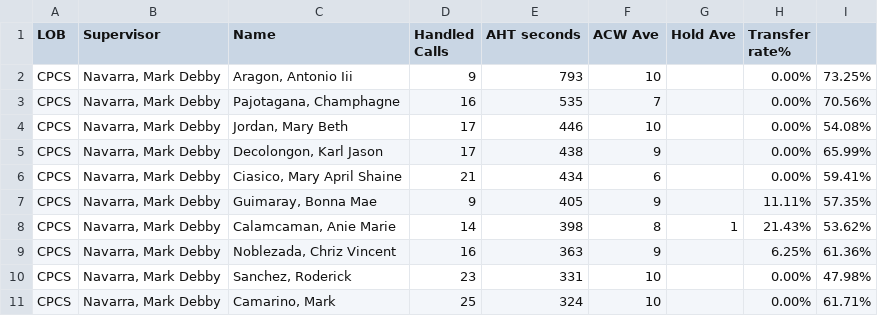
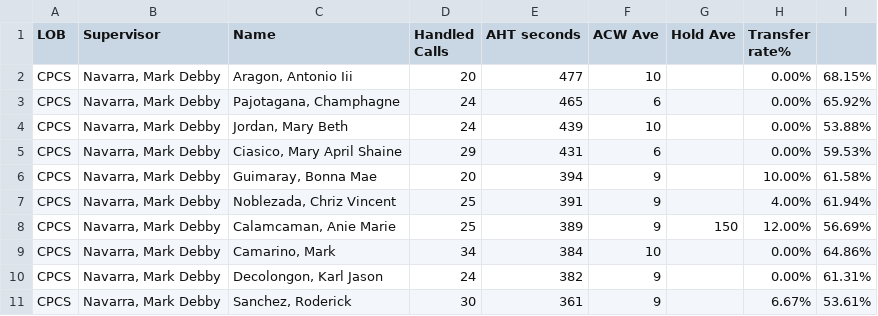
Before and after one commit to CGS-J/CPCS-AHT, a CSV file: cpcs.csv, drawn as a sheet; only a part is shown; the diff covers the shown part only.

```diff
--- a/cpcs.csv
+++ b/cpcs.csv
@@ -1,11 +1,11 @@
 LOB,Supervisor,Name ,Handled Calls ,AHT seconds,ACW Ave,Hold Ave,Transfer rate%,
-CPCS,"Navarra, Mark Debby","Aragon, Antonio Iii",9,793,10,,0.00%,73.25%
-CPCS,"Navarra, Mark Debby","Pajotagana, Champhagne",16,535,7,,0.00%,70.56%
-CPCS,"Navarra, Mark Debby","Jordan, Mary Beth",17,446,10,,0.00%,54.08%
-CPCS,"Navarra, Mark Debby","Decolongon, Karl Jason",17,438,9,,0.00%,65.99%
-CPCS,"Navarra, Mark Debby","Ciasico, Mary April Shaine",21,434,6,,0.00%,59.41%
-CPCS,"Navarra, Mark Debby","Guimaray, Bonna Mae",9,405,9,,11.11%,57.35%
-CPCS,"Navarra, Mark Debby","Calamcaman, Anie Marie",14,398,8,1,21.43%,53.62%
-CPCS,"Navarra, Mark Debby","Noblezada, Chriz Vincent",16,363,9,,6.25%,61.36%
-CPCS,"Navarra, Mark Debby","Sanchez, Roderick",23,331,10,,0.00%,47.98%
-CPCS,"Navarra, Mark Debby","Camarino, Mark",25,324,10,,0.00%,61.71%
+CPCS,"Navarra, Mark Debby","Aragon, Antonio Iii",20,477,10,,0.00%,68.15%
+CPCS,"Navarra, Mark Debby","Pajotagana, Champhagne",24,465,6,,0.00%,65.92%
+CPCS,"Navarra, Mark Debby","Jordan, Mary Beth",24,439,10,,0.00%,53.88%
+CPCS,"Navarra, Mark Debby","Ciasico, Mary April Shaine",29,431,6,,0.00%,59.53%
+CPCS,"Navarra, Mark Debby","Guimaray, Bonna Mae",20,394,9,,10.00%,61.58%
+CPCS,"Navarra, Mark Debby","Noblezada, Chriz Vincent",25,391,9,,4.00%,61.94%
+CPCS,"Navarra, Mark Debby","Calamcaman, Anie Marie",25,389,9,150,12.00%,56.69%
+CPCS,"Navarra, Mark Debby","Camarino, Mark",34,384,10,,0.00%,64.86%
+CPCS,"Navarra, Mark Debby","Decolongon, Karl Jason",24,382,9,,0.00%,61.31%
+CPCS,"Navarra, Mark Debby","Sanchez, Roderick",30,361,9,,6.67%,53.61%
```
Also changed, not shown: 2 added rows, 1 removed row and 29 edited cells elsewhere in this file, cpcsAHT.csv, 1 other file.
